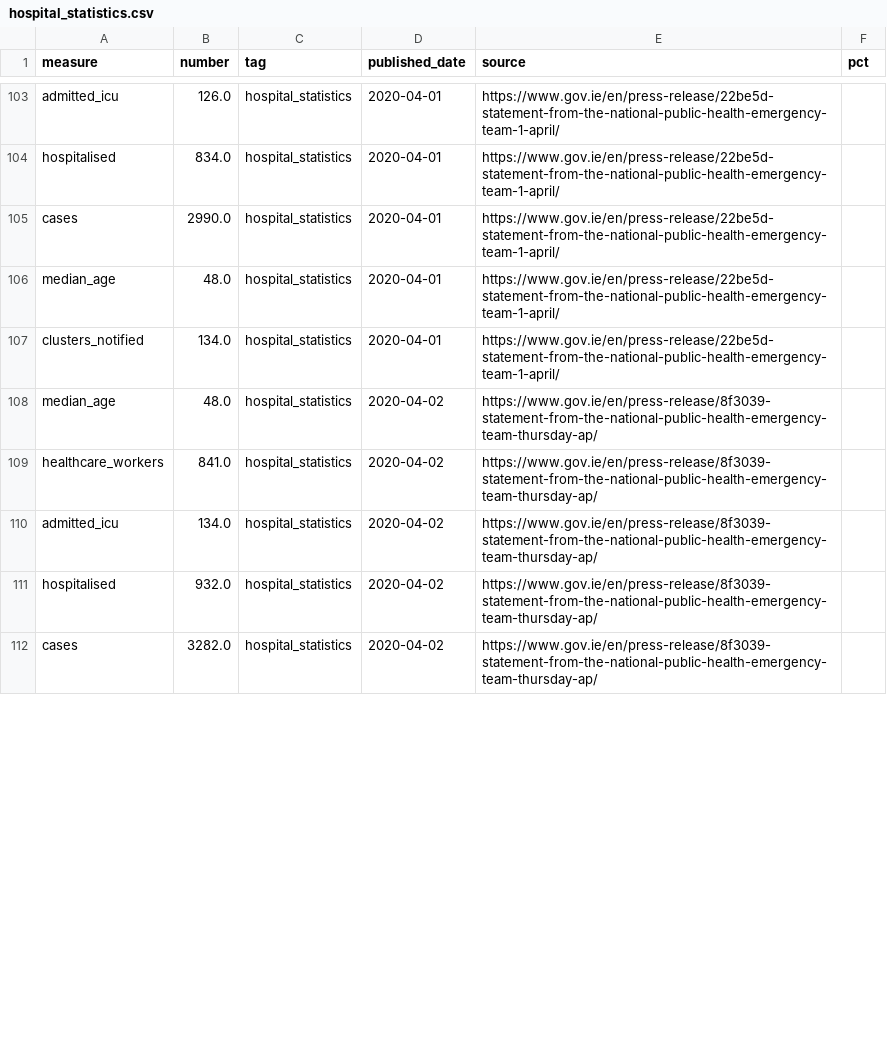
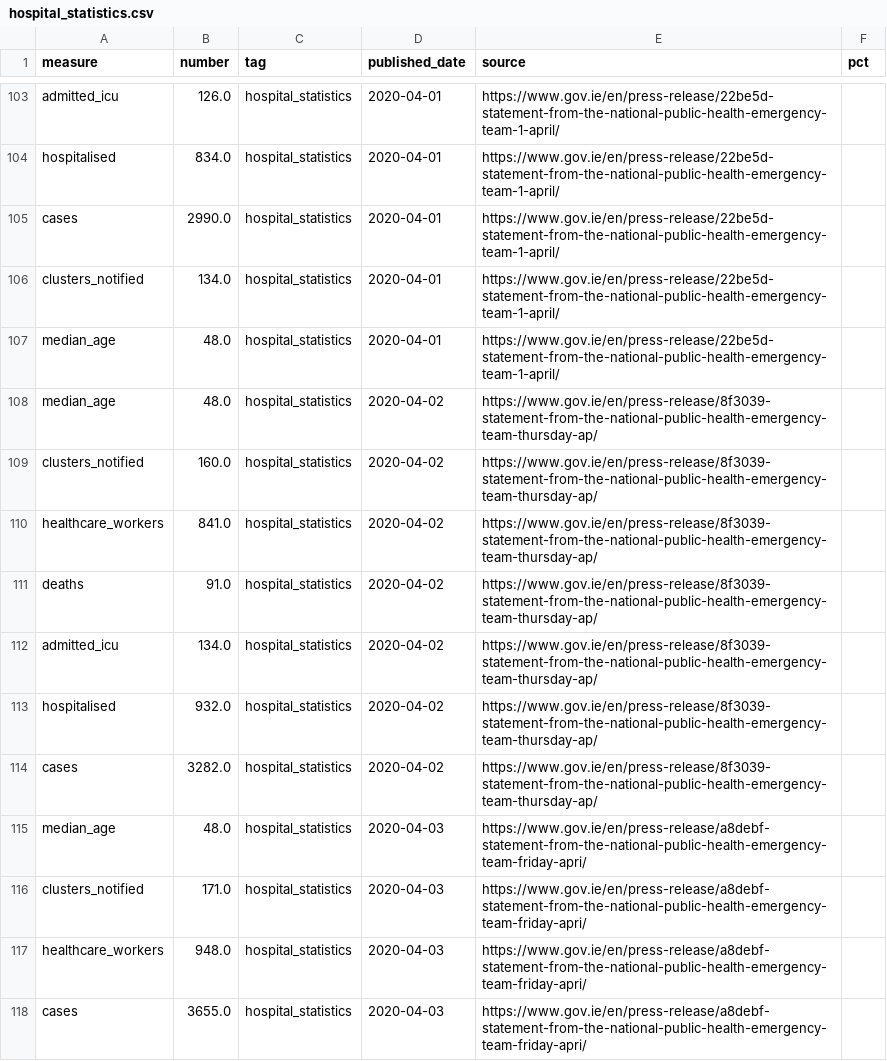
Before and after one commit to andrewm4894/ireland_covid19_data, a CSV file: data/hospital_statistics.csv, drawn as a sheet; only a part is shown, gaps mark what is left out; the diff covers the shown part only.

```diff
--- a/data/hospital_statistics.csv
+++ b/data/hospital_statistics.csv
@@ -105,6 +105,8 @@ hospitalised,834.0,hospital_statistics,2020-04-01,https://www.gov.ie/en/press-re
 cases,2990.0,hospital_statistics,2020-04-01,https://www.gov.ie/en/press-release/22be5d-statement-from-the-national-public-health-emergency-team-1-april/,
+clusters_notified,134.0,hospital_statistics,2020-04-01,https://www.gov.ie/en/press-release/22be5d-statement-from-the-national-public-health-emergency-team-1-april/,
 median_age,48.0,hospital_statistics,2020-04-01,https://www.gov.ie/en/press-release/22be5d-statement-from-the-national-public-health-emergency-team-1-april/,
-clusters_notified,134.0,hospital_statistics,2020-04-01,https://www.gov.ie/en/press-release/22be5d-statement-from-the-national-public-health-emergency-team-1-april/,
 median_age,48.0,hospital_statistics,2020-04-02,https://www.gov.ie/en/press-release/8f3039-statement-from-the-national-public-health-emergency-team-thursday-ap/,
+clusters_notified,160.0,hospital_statistics,2020-04-02,https://www.gov.ie/en/press-release/8f3039-statement-from-the-national-public-health-emergency-team-thursday-ap/,
 healthcare_workers,841.0,hospital_statistics,2020-04-02,https://www.gov.ie/en/press-release/8f3039-statement-from-the-national-public-health-emergency-team-thursday-ap/,
+deaths,91.0,hospital_statistics,2020-04-02,https://www.gov.ie/en/press-release/8f3039-statement-from-the-national-public-health-emergency-team-thursday-ap/,
 admitted_icu,134.0,hospital_statistics,2020-04-02,https://www.gov.ie/en/press-release/8f3039-statement-from-the-national-public-health-emergency-team-thursday-ap/,
@@ -112 +114,5 @@ hospitalised,932.0,hospital_statistics,2020-04-02,https://www.gov.ie/en/press-re
 cases,3282.0,hospital_statistics,2020-04-02,https://www.gov.ie/en/press-release/8f3039-statement-from-the-national-public-health-emergency-team-thursday-ap/,
+median_age,48.0,hospital_statistics,2020-04-03,https://www.gov.ie/en/press-release/a8debf-statement-from-the-national-public-health-emergency-team-friday-apri/,
+clusters_notified,171.0,hospital_statistics,2020-04-03,https://www.gov.ie/en/press-release/a8debf-statement-from-the-national-public-health-emergency-team-friday-apri/,
+healthcare_workers,948.0,hospital_statistics,2020-04-03,https://www.gov.ie/en/press-release/a8debf-statement-from-the-national-public-health-emergency-team-friday-apri/,
+cases,3655.0,hospital_statistics,2020-04-03,https://www.gov.ie/en/press-release/a8debf-statement-from-the-national-public-health-emergency-team-friday-apri/,
```
Also changed, not shown: 15 added rows, 37 moved rows and 6 edited cells elsewhere in this file, data/age.csv, data/daily_stats.csv, 10 other files.
